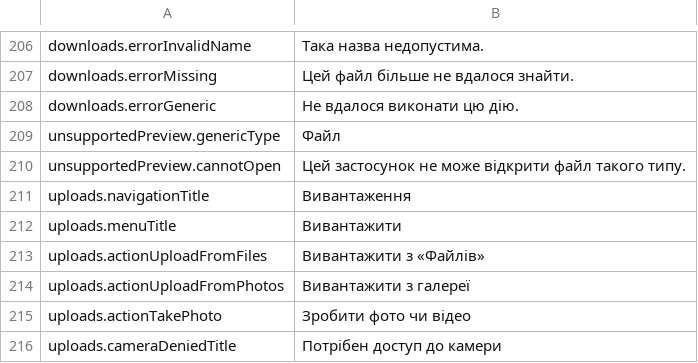
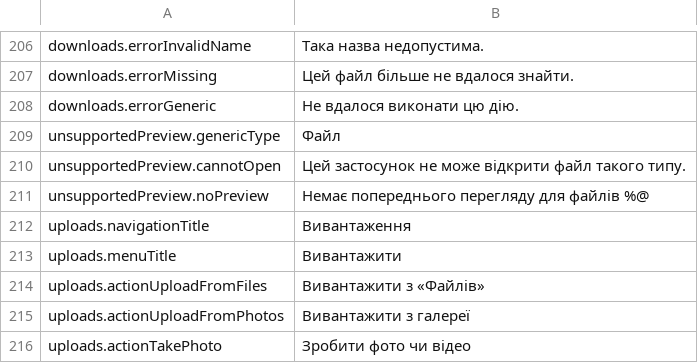
Before and after one commit to PhillipMaizza/NextExplorer-iOS, a TSV file: Packages/Localization/translations/uk.tsv, drawn as a sheet; only a part is shown, gaps mark what is left out; the shorter side is filled out with more unchanged rows; the diff names each change by its address in the sheet, - before the commit and + after, or states it on an @@ line.

```diff
--- a/Packages/Localization/translations/uk.tsv
+++ b/Packages/Localization/translations/uk.tsv
+row 211: unsupportedPreview.noPreview | Немає попереднього перегляду для файлів %@
```
Also changed, not shown: Packages/Localization/translations/el.tsv, Packages/Localization/translations/he.tsv, 49 other files.
